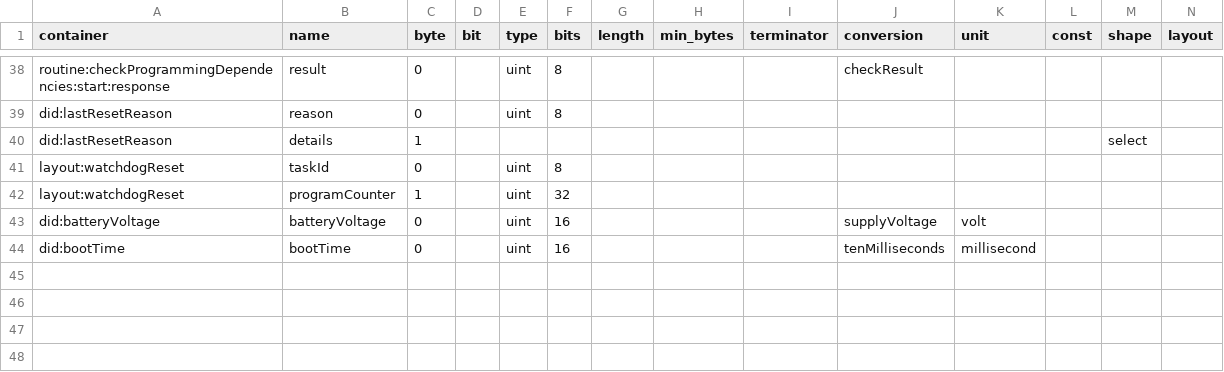
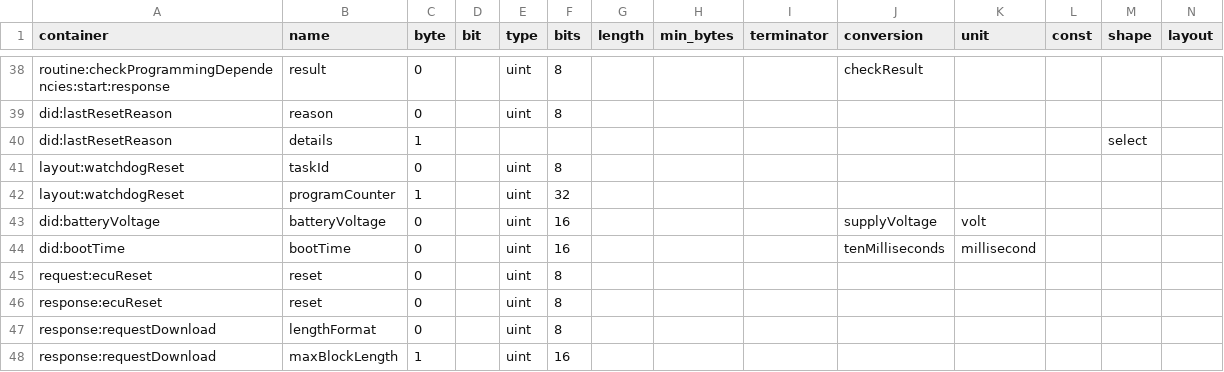
Before and after one commit to okayyoumay/nekoguruma, a CSV file: crates/diag-frontend/examples/example-ecu/fields.csv, drawn as a sheet; only a part is shown, gaps mark what is left out; rows hold the shown columns only; the diff names each change by its address in the sheet, - before the commit and + after, or states it on an @@ line.

```diff
--- a/crates/diag-frontend/examples/example-ecu/fields.csv
+++ b/crates/diag-frontend/examples/example-ecu/fields.csv
+row 45: request:ecuReset | reset | 0 |  | uint | 8
+row 46: response:ecuReset | reset | 0 |  | uint | 8
+row 47: response:requestDownload | lengthFormat | 0 |  | uint | 8
+row 48: response:requestDownload | maxBlockLength | 1 |  | uint | 16
```
Also changed, not shown: crates/diag-frontend/examples/example-ecu/flash_sessions.csv, 21 other files.
